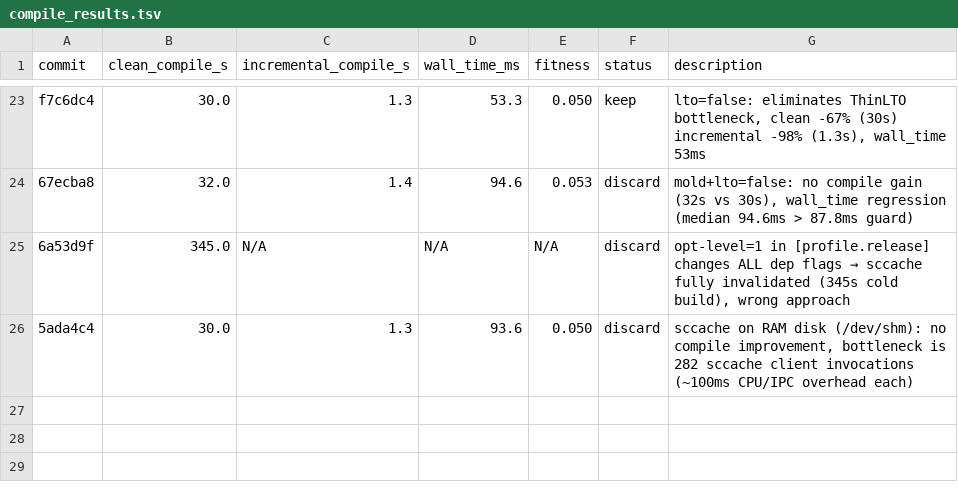
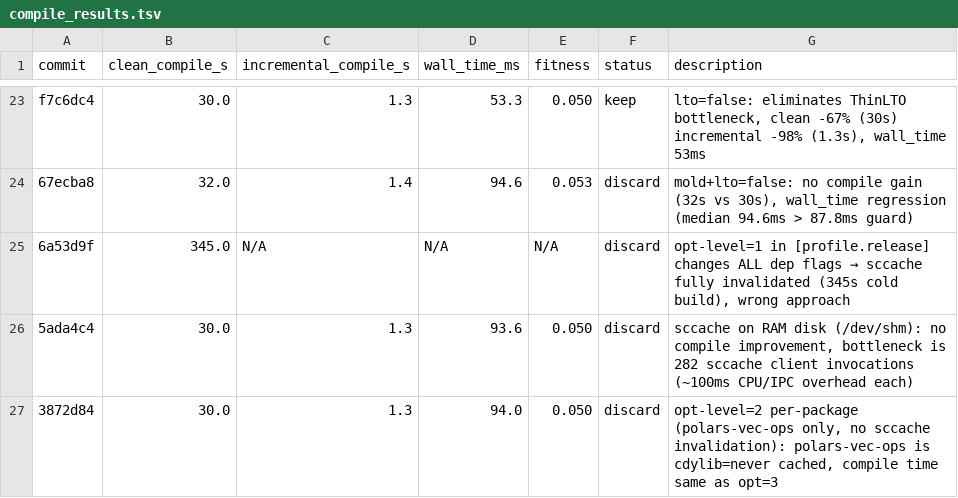
Before and after one commit to bjhardcastle/polars-vec-ops, a TSV file: compile_results.tsv, drawn as a sheet; only a part is shown, gaps mark what is left out; the diff names each change by its address in the sheet, - before the commit and + after, or states it on an @@ line.

```diff
--- a/compile_results.tsv
+++ b/compile_results.tsv
+row 27: 3872d84 | 30.0 | 1.3 | 94.0 | 0.050 | discard | opt-level=2 per-package (polars-vec-ops only, no sccache invalidation): polars-vec-ops is cdylib=never cached, compile time same as opt=3
```
Also changed, not shown: 1 other file.
